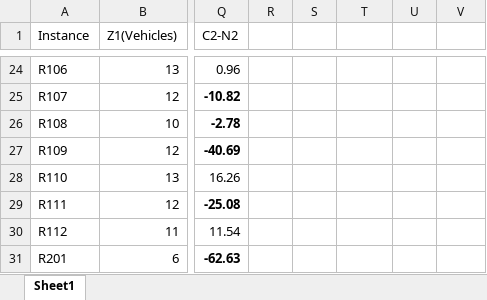
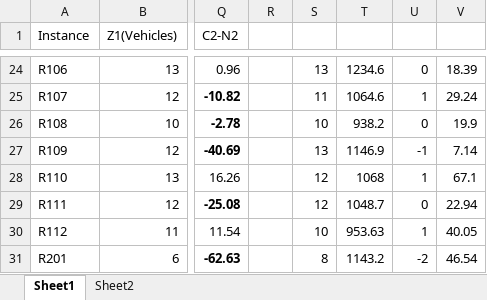
Before and after one commit to nmhieu981/vrptw-for-pisso, an Excel workbook: results_0305/all_resultsVip.xlsx, sheet Sheet1, drawn as a sheet; only a part is shown, gaps mark what is left out; values as stored, in another font and other column widths than the file's, no borders; the diff covers the shown part only; the diff names each change by its address in the sheet, - before the commit and + after, or states it on an @@ line.

```diff
--- a/results_0305/all_resultsVip.xlsx (sheet Sheet1)
+++ b/results_0305/all_resultsVip.xlsx (sheet Sheet1)
+sheet tab: Sheet2
-S24: (empty)
+S24: 13
-T24: (empty)
+T24: 1234.6
-U24: (empty)
+U24: 0
-V24: (empty)
+V24: 18.39
-S25: (empty)
+S25: 11
-T25: (empty)
+T25: 1064.6
-U25: (empty)
+U25: 1
-V25: (empty)
+V25: 29.24
-S26: (empty)
+S26: 10
-T26: (empty)
+T26: 938.2
-U26: (empty)
+U26: 0
-V26: (empty)
+V26: 19.9
-S27: (empty)
+S27: 13
-T27: (empty)
+T27: 1146.9
-U27: (empty)
+U27: -1
-V27: (empty)
+V27: 7.14
-S28:S29: (empty)
+S28:S29: 12
-T28: (empty)
+T28: 1068
-U28: (empty)
+U28: 1
-V28: (empty)
+V28: 67.1
-T29: (empty)
+T29: 1048.7
-U29: (empty)
+U29: 0
-V29: (empty)
+V29: 22.94
-S30: (empty)
+S30: 10
-T30: (empty)
+T30: 953.63
-U30: (empty)
+U30: 1
-V30: (empty)
+V30: 40.05
-S31: (empty)
+S31: 8
-T31: (empty)
+T31: 1143.2
-U31: (empty)
+U31: -2
-V31: (empty)
+V31: 46.54
```
Also changed, not shown: 192 edited cells elsewhere in this sheet, 1 other file.
